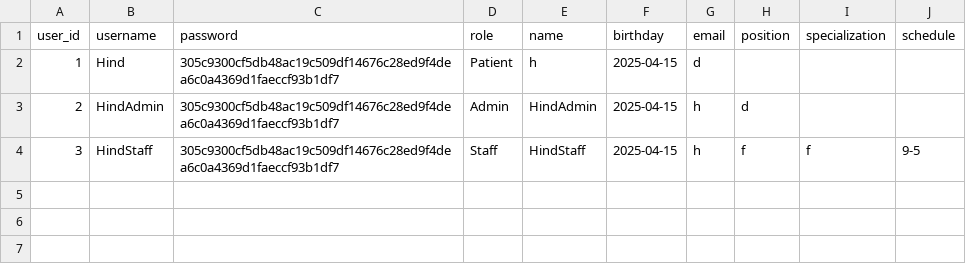
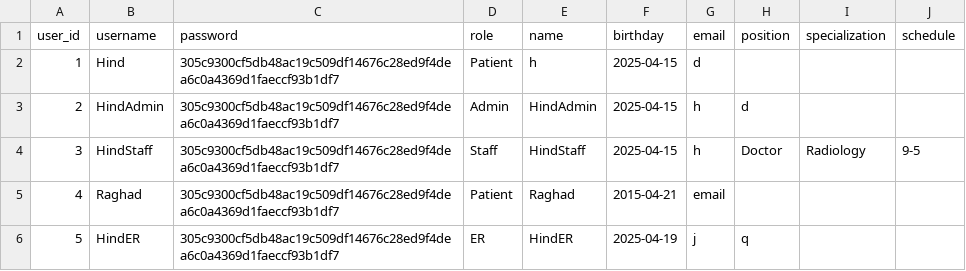
Before and after one commit to HindAlz/healthcare_app, a CSV file: data/users.csv, drawn as a sheet.

Commit message:
staff sched works, pateint mostly works

```diff
--- a/data/users.csv
+++ b/data/users.csv
@@ -3,2 +3,4 @@ user_id,username,password,role,name,birthday,email,position,specialization,sched
 2,HindAdmin,305c9300cf5db48ac19c509df14676c28ed9f4dea6c0a4369d1faeccf93b1df7,Admin,HindAdmin,2025-04-15,h,d,,
-3,HindStaff,305c9300cf5db48ac19c509df14676c28ed9f4dea6c0a4369d1faeccf93b1df7,Staff,HindStaff,2025-04-15,h,f,f,9-5
+3,HindStaff,305c9300cf5db48ac19c509df14676c28ed9f4dea6c0a4369d1faeccf93b1df7,Staff,HindStaff,2025-04-15,h,Doctor,Radiology,9-5
+4,Raghad,305c9300cf5db48ac19c509df14676c28ed9f4dea6c0a4369d1faeccf93b1df7,Patient,Raghad,2015-04-21,email,,,
+5,HindER,305c9300cf5db48ac19c509df14676c28ed9f4dea6c0a4369d1faeccf93b1df7,ER,HindER,2025-04-19,j,q,,
```
Also changed, not shown: 7 other files.
